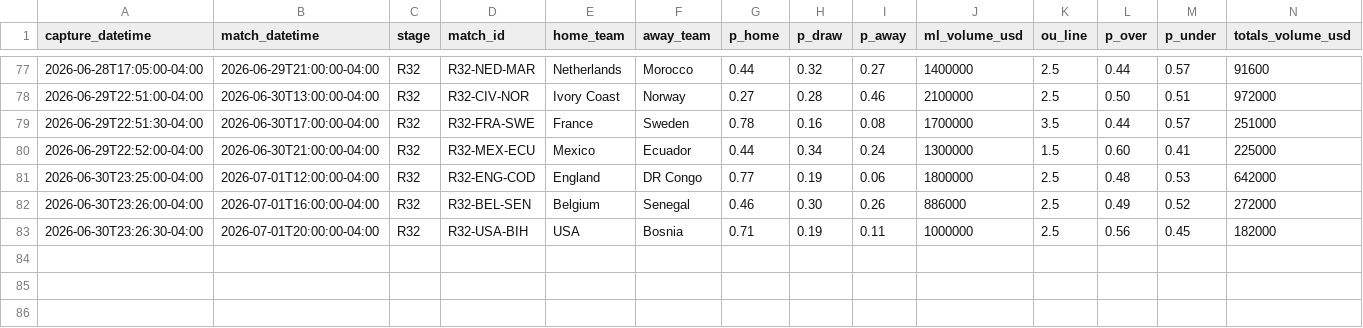
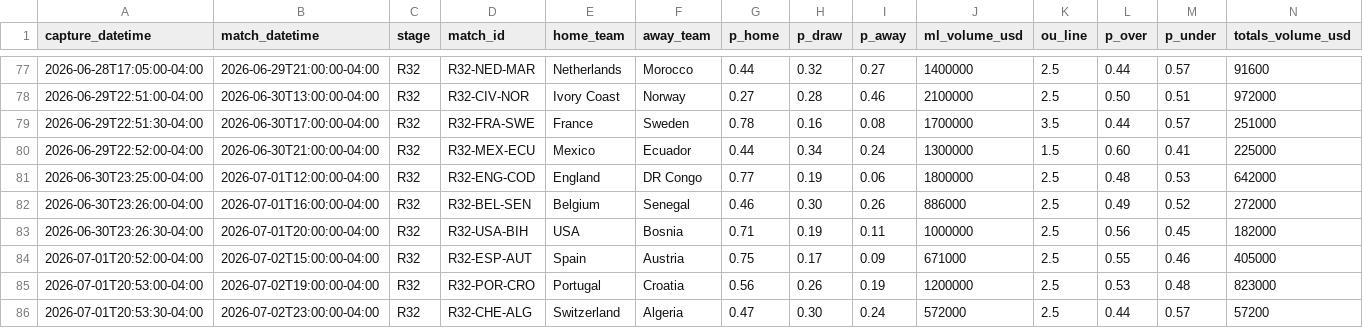
Before and after one commit to julianher/worldcup-2026-polla, a CSV file: data/match_odds_polymarket.csv, drawn as a sheet; only a part is shown, gaps mark what is left out; rows hold the shown columns only; the diff names each change by its address in the sheet, - before the commit and + after, or states it on an @@ line.

```diff
--- a/data/match_odds_polymarket.csv
+++ b/data/match_odds_polymarket.csv
+row 84: 2026-07-01T20:52:00-04:00 | 2026-07-02T15:00:00-04:00 | R32 | R32-ESP-AUT | Spain | Austria | 0.75 | 0.17 | 0.09 | 671000 | 2.5 | 0.55 | 0.46 | 405000
+row 85: 2026-07-01T20:53:00-04:00 | 2026-07-02T19:00:00-04:00 | R32 | R32-POR-CRO | Portugal | Croatia | 0.56 | 0.26 | 0.19 | 1200000 | 2.5 | 0.53 | 0.48 | 823000
+row 86: 2026-07-01T20:53:30-04:00 | 2026-07-02T23:00:00-04:00 | R32 | R32-CHE-ALG | Switzerland | Algeria | 0.47 | 0.30 | 0.24 | 572000 | 2.5 | 0.44 | 0.57 | 57200
```
Also changed, not shown: data/match_odds_codere.csv, 6 other files.
